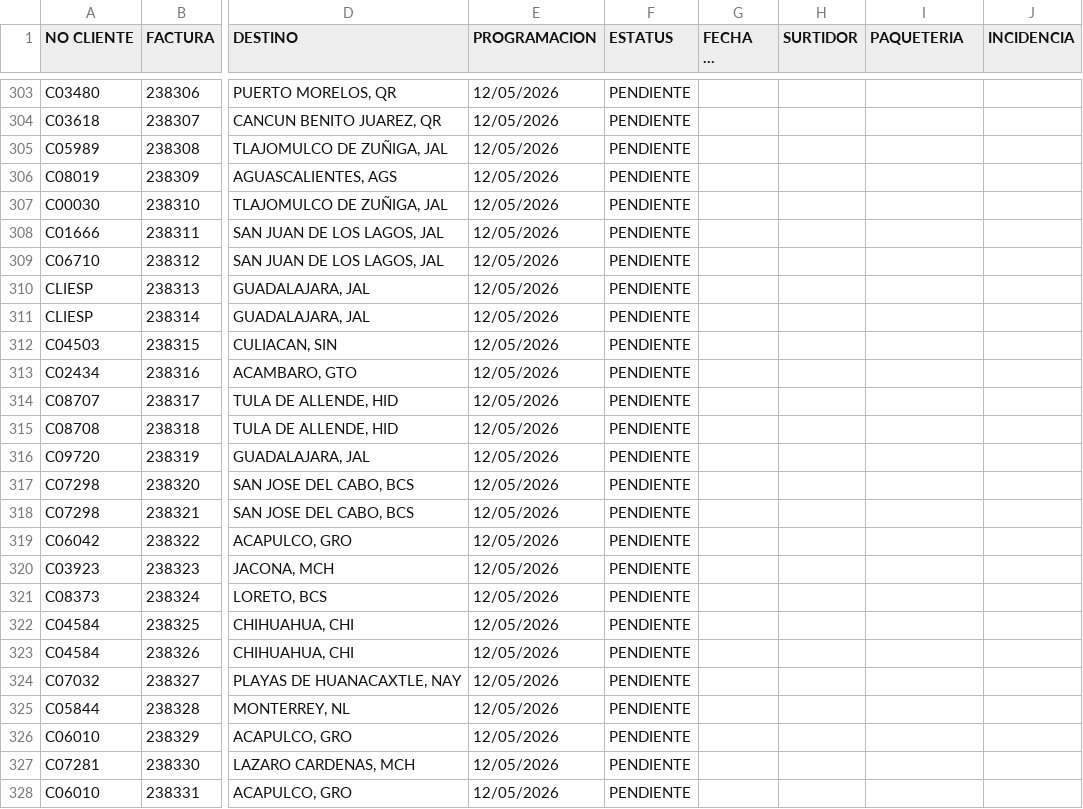
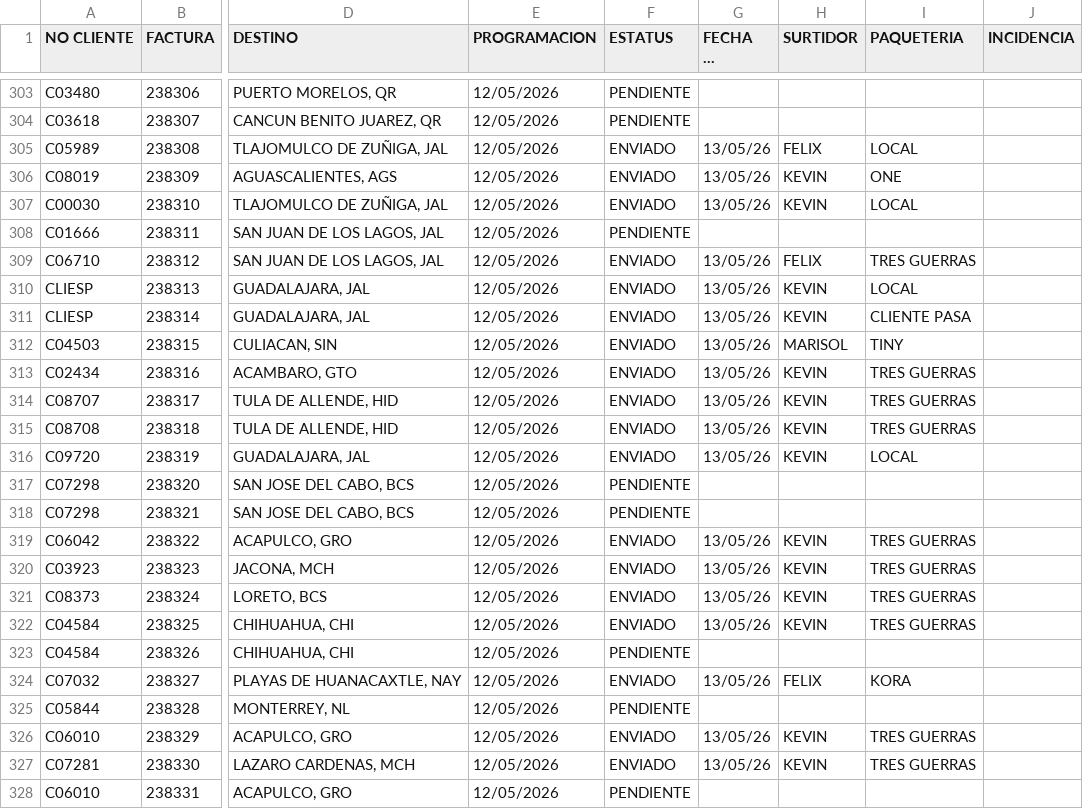
Before and after one commit to RH2026/nexion, a CSV file: pedidos.csv, drawn as a sheet; only a part is shown, gaps mark what is left out; long unchanged cells end in …; the diff covers the shown part only; the diff names each change by its address in the sheet, - before the commit and + after, or states it on an @@ line.

Commit message:
UPDATE // 10:24:04

```diff
--- a/pedidos.csv
+++ b/pedidos.csv
-F305:F307 (ESTATUS): PENDIENTE
+F305:F307 (ESTATUS): ENVIADO
-G305:G307 (FECHA DE ENVIO): (empty)
+G305:G307 (FECHA DE ENVIO): 13/05/26
-H305 (SURTIDOR): (empty)
+H305 (SURTIDOR): FELIX
-I305 (PAQUETERIA): (empty)
+I305 (PAQUETERIA): LOCAL
-H306:H307 (SURTIDOR): (empty)
+H306:H307 (SURTIDOR): KEVIN
-I306 (PAQUETERIA): (empty)
+I306 (PAQUETERIA): ONE
-I307 (PAQUETERIA): (empty)
+I307 (PAQUETERIA): LOCAL
-F309:F316 (ESTATUS): PENDIENTE
+F309:F316 (ESTATUS): ENVIADO
-G309:G316 (FECHA DE ENVIO): (empty)
+G309:G316 (FECHA DE ENVIO): 13/05/26
-H309 (SURTIDOR): (empty)
+H309 (SURTIDOR): FELIX
-I309 (PAQUETERIA): (empty)
+I309 (PAQUETERIA): TRES GUERRAS
-H310:H311 (SURTIDOR): (empty)
+H310:H311 (SURTIDOR): KEVIN
-I310 (PAQUETERIA): (empty)
+I310 (PAQUETERIA): LOCAL
-I311 (PAQUETERIA): (empty)
+I311 (PAQUETERIA): CLIENTE PASA
-H312 (SURTIDOR): (empty)
+H312 (SURTIDOR): MARISOL
-I312 (PAQUETERIA): (empty)
+I312 (PAQUETERIA): TINY
-H313:H316 (SURTIDOR): (empty)
+H313:H316 (SURTIDOR): KEVIN
-I313:I315 (PAQUETERIA): (empty)
+I313:I315 (PAQUETERIA): TRES GUERRAS
-I316 (PAQUETERIA): (empty)
+I316 (PAQUETERIA): LOCAL
-F319:F322 (ESTATUS): PENDIENTE
+F319:F322 (ESTATUS): ENVIADO
-G319:G322 (FECHA DE ENVIO): (empty)
+G319:G322 (FECHA DE ENVIO): 13/05/26
-H319:H322 (SURTIDOR): (empty)
+H319:H322 (SURTIDOR): KEVIN
-I319:I322 (PAQUETERIA): (empty)
+I319:I322 (PAQUETERIA): TRES GUERRAS
-F324 (ESTATUS): PENDIENTE
+F324 (ESTATUS): ENVIADO
-G324 (FECHA DE ENVIO): (empty)
+G324 (FECHA DE ENVIO): 13/05/26
-H324 (SURTIDOR): (empty)
+H324 (SURTIDOR): FELIX
-I324 (PAQUETERIA): (empty)
+I324 (PAQUETERIA): KORA
-F326:F327 (ESTATUS): PENDIENTE
+F326:F327 (ESTATUS): ENVIADO
-G326:G327 (FECHA DE ENVIO): (empty)
+G326:G327 (FECHA DE ENVIO): 13/05/26
-H326:H327 (SURTIDOR): (empty)
+H326:H327 (SURTIDOR): KEVIN
-I326:I327 (PAQUETERIA): (empty)
+I326:I327 (PAQUETERIA): TRES GUERRAS
```
Also changed, not shown: 120 edited cells elsewhere in this file.
